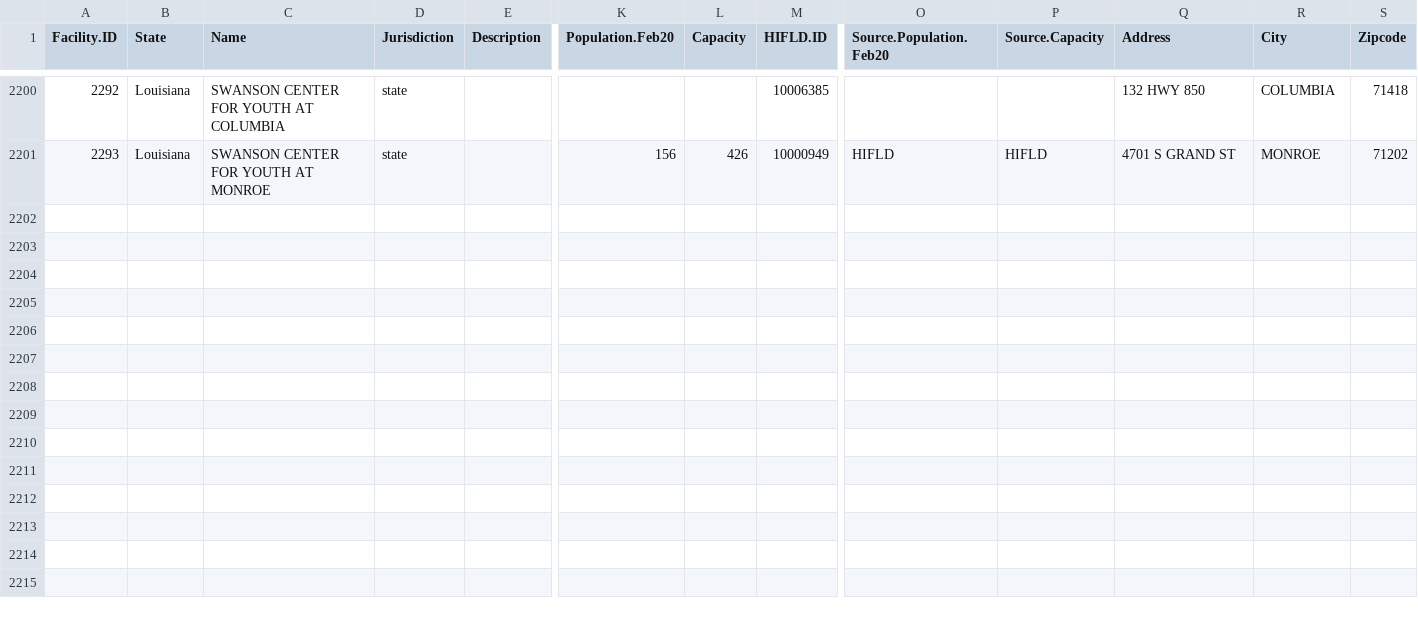
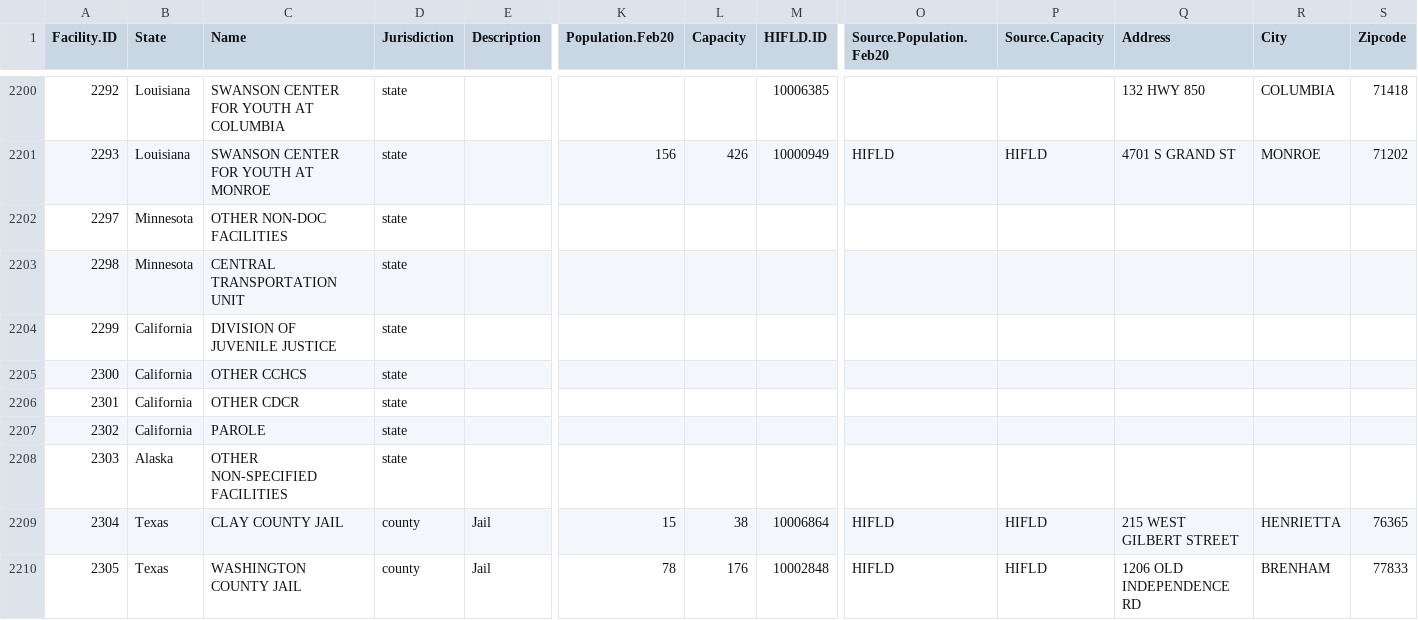
Before and after one commit to uclalawcovid19behindbars/facility_data, a CSV file: data/fac_data.csv, drawn as a sheet; only a part is shown, gaps mark what is left out; rows hold the shown columns only; the diff names each change by its address in the sheet, - before the commit and + after, or states it on an @@ line.

```diff
--- a/data/fac_data.csv
+++ b/data/fac_data.csv
+row 2202: 2297 | Minnesota | OTHER NON-DOC FACILITIES | state
+row 2203: 2298 | Minnesota | CENTRAL TRANSPORTATION UNIT | state
+row 2204: 2299 | California | DIVISION OF JUVENILE JUSTICE | state
+row 2205: 2300 | California | OTHER CCHCS | state
+row 2206: 2301 | California | OTHER CDCR | state
+row 2207: 2302 | California | PAROLE | state
+row 2208: 2303 | Alaska | OTHER NON-SPECIFIED FACILITIES | state
+row 2209: 2304 | Texas | CLAY COUNTY JAIL | county | Jail | 15 | 38 | 10006864 | HIFLD | HIFLD | 215 WEST GILBERT STREET | HENRIETTA | 76365
+row 2210: 2305 | Texas | WASHINGTON COUNTY JAIL | county | Jail | 78 | 176 | 10002848 | HIFLD | HIFLD | 1206 OLD INDEPENDENCE RD | BRENHAM | 77833
```
Also changed, not shown: data/fac_spellings.csv.
